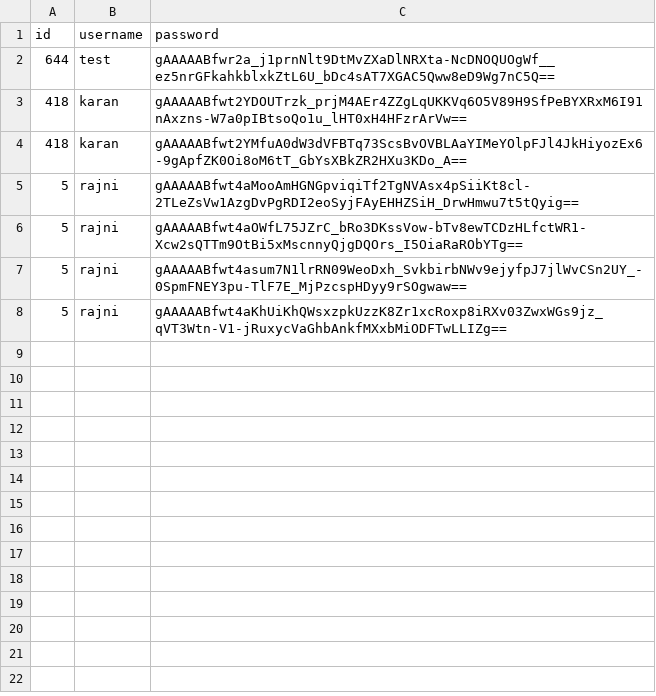
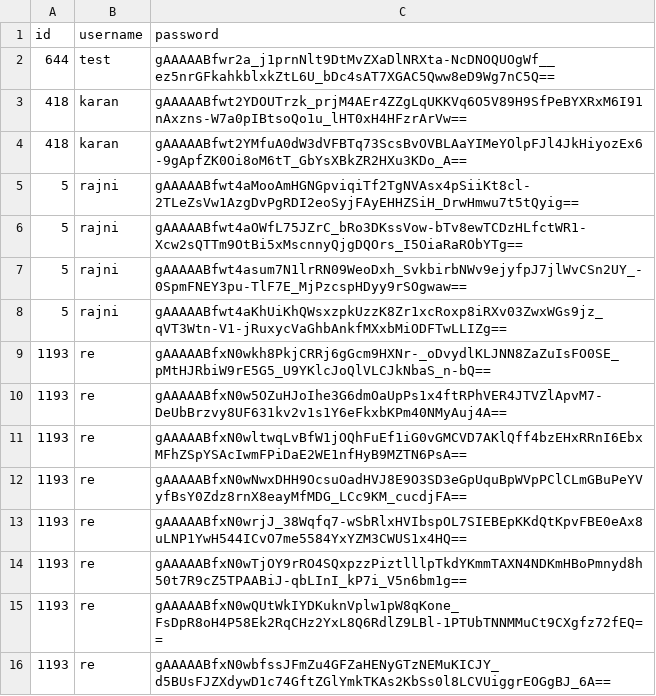
Before and after one commit to JigarMakwana/CommandLineDBMS, a CSV file: userManagement/UserDatabase.csv, drawn as a sheet; the diff names each change by its address in the sheet, - before the commit and + after, or states it on an @@ line.

```diff
--- a/userManagement/UserDatabase.csv
+++ b/userManagement/UserDatabase.csv
+row 9: 1193 | re | gAAAAABfxN0wkh8PkjCRRj6gGcm9HXNr-_oDvydlKLJNN8ZaZuIsFO0SE_pMtHJRbiW9rE5G5_U9YKlcJoQlVLCJkNbaS_n-bQ==
+row 10: 1193 | re | gAAAAABfxN0w5OZuHJoIhe3G6dmOaUpPs1x4ftRPhVER4JTVZlApvM7-DeUbBrzvy8UF631kv2v1s1Y6eFkxbKPm40NMyAuj4A==
+row 11: 1193 | re | gAAAAABfxN0wltwqLvBfW1jOQhFuEf1iG0vGMCVD7AKlQff4bzEHxRRnI6EbxMFhZSpYSAcIwmFPiDaE2WE1nfHyB9MZTN6PsA==
+row 12: 1193 | re | gAAAAABfxN0wNwxDHH9OcsuOadHVJ8E9O3SD3eGpUquBpWVpPClCLmGBuPeYVyfBsY0Zdz8rnX8eayMfMDG_LCc9KM_cucdjFA==
+row 13: 1193 | re | gAAAAABfxN0wrjJ_38Wqfq7-wSbRlxHVIbspOL7SIEBEpKKdQtKpvFBE0eAx8uLNP1YwH544ICvO7me5584YxYZM3CWUS1x4HQ==
+row 14: 1193 | re | gAAAAABfxN0wTjOY9rRO4SQxpzzPiztlllpTkdYKmmTAXN4NDKmHBoPmnyd8h50t7R9cZ5TPAABiJ-qbLInI_kP7i_V5n6bm1g==
+row 15: 1193 | re | gAAAAABfxN0wQUtWkIYDKuknVplw1pW8qKone_FsDpR8oH4P58Ek2RqCHz2YxL8Q6RdlZ9LBl-1PTUbTNNMMuCt9CXgfz72fEQ==
+row 16: 1193 | re | gAAAAABfxN0wbfssJFmZu4GFZaHENyGTzNEMuKICJY_d5BUsFJZXdywD1c74GftZGlYmkTKAs2KbSs0l8LCVUiggrEOGgBJ_6A==
```
Also changed, not shown: 1 other file.
